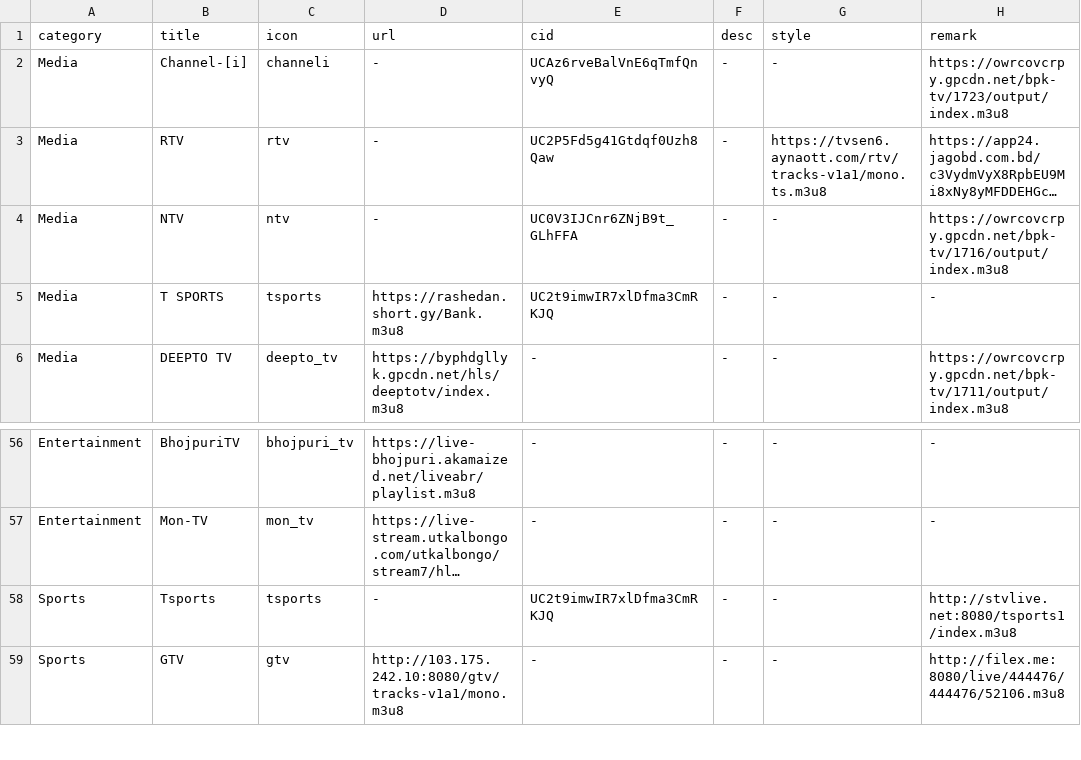
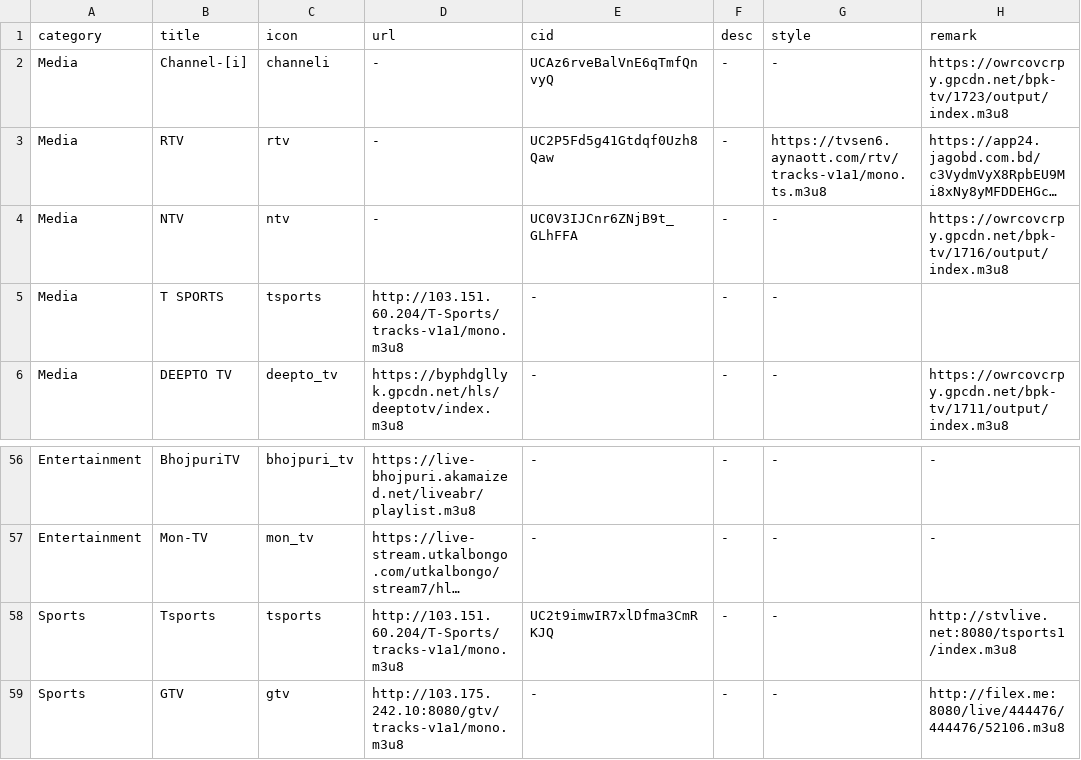
Before and after one commit to Nazrulxp/ClickMedia, a CSV file: Tv_Channels.csv, drawn as a sheet; only a part is shown, gaps mark what is left out; long unchanged cells end in …; the diff names each change by its address in the sheet, - before the commit and + after, or states it on an @@ line.

Commit message:
Update Tv_Channels.csv

```diff
--- a/Tv_Channels.csv
+++ b/Tv_Channels.csv
-D5 (url): https://rashedan.short.gy/Bank.m3u8
+D5 (url): http://103.151.60.204/T-Sports/tracks-v1a1/mono.m3u8
-E5 (cid): UC2t9imwIR7xlDfma3CmRKJQ
+E5 (cid): -
-H5 (remark): -
+H5 (remark): (empty)
-D58 (url): -
+D58 (url): http://103.151.60.204/T-Sports/tracks-v1a1/mono.m3u8
```
